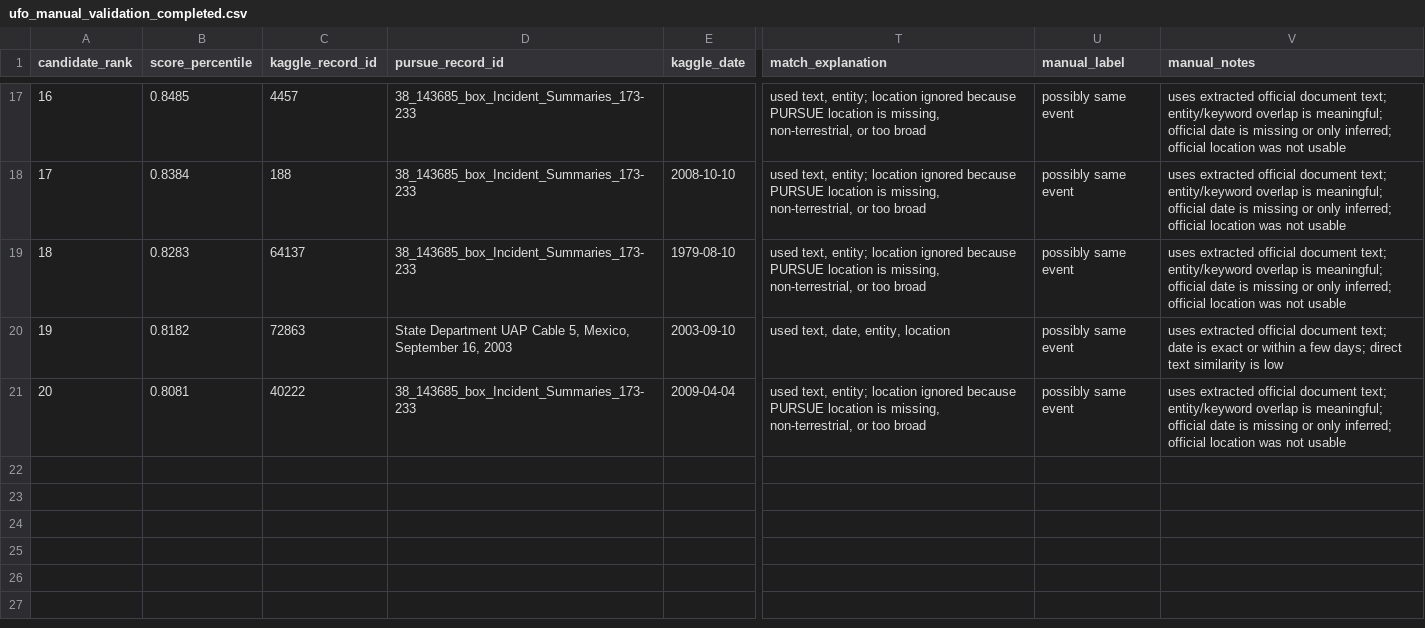
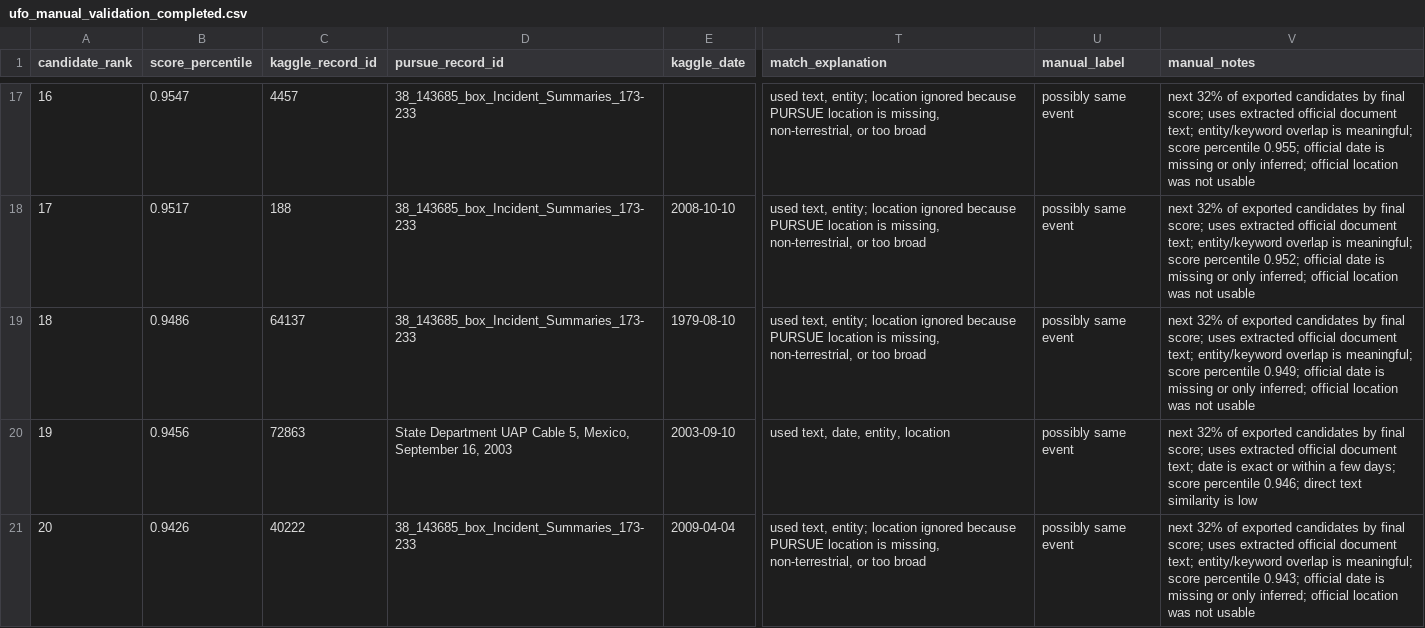
Before and after one commit to Bershco/nlp_ufo_drood, a CSV file: outputs/reports/ufo_manual_validation_completed.csv, drawn as a sheet; only a part is shown, gaps mark what is left out; the diff covers the shown part only; the diff names each change by its address in the sheet, - before the commit and + after, or states it on an @@ line.

```diff
--- a/outputs/reports/ufo_manual_validation_completed.csv
+++ b/outputs/reports/ufo_manual_validation_completed.csv
-B17 (score_percentile): 0.8485
+B17 (score_percentile): 0.9547
-V17 (manual_notes): uses extracted official document text; entity/keyword overlap is meaningful; official date…
+V17 (manual_notes): next 32% of exported candidates by final score; uses extracted official document text; entity/keyword overlap is meaningful; score percentile 0.955; official date…
-B18 (score_percentile): 0.8384
+B18 (score_percentile): 0.9517
-V18 (manual_notes): uses extracted official document text; entity/keyword overlap is meaningful; official date…
+V18 (manual_notes): next 32% of exported candidates by final score; uses extracted official document text; entity/keyword overlap is meaningful; score percentile 0.952; official date…
-B19 (score_percentile): 0.8283
+B19 (score_percentile): 0.9486
-V19 (manual_notes): uses extracted official document text; entity/keyword overlap is meaningful; official date…
+V19 (manual_notes): next 32% of exported candidates by final score; uses extracted official document text; entity/keyword overlap is meaningful; score percentile 0.949; official date…
-B20 (score_percentile): 0.8182
+B20 (score_percentile): 0.9456
-V20 (manual_notes): uses extracted official document text; date is exact or within a few days; direct text…
+V20 (manual_notes): next 32% of exported candidates by final score; uses extracted official document text; date is exact or within a few days; score percentile 0.946; direct text…
-B21 (score_percentile): 0.8081
+B21 (score_percentile): 0.9426
-V21 (manual_notes): uses extracted official document text; entity/keyword overlap is meaningful; official date…
+V21 (manual_notes): next 32% of exported candidates by final score; uses extracted official document text; entity/keyword overlap is meaningful; score percentile 0.943; official date…
```
Also changed, not shown: 35 edited cells elsewhere in this file, 5 other files.
